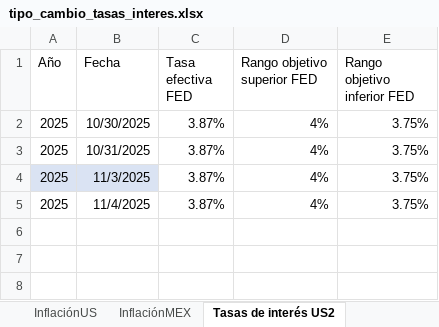
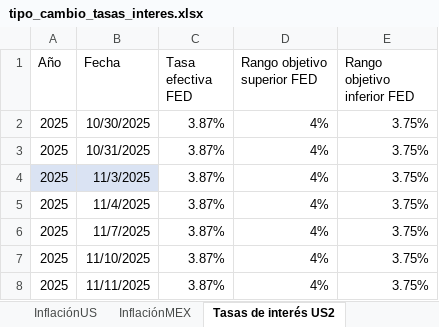
Before and after one commit to ldsanvid/Economy-newsmonitoring, an Excel workbook: tipo_cambio_tasas_interes.xlsx, sheet Tasas de interés US2, drawn as a sheet; values as stored, in another font and other column widths than the file's, no borders; the diff names each change by its address in the sheet, - before the commit and + after, or states it on an @@ line.

```diff
--- a/tipo_cambio_tasas_interes.xlsx (sheet Tasas de interés US2)
+++ b/tipo_cambio_tasas_interes.xlsx (sheet Tasas de interés US2)
+row 6: 2025 | 11/7/2025 | 3.87% | 4% | 3.75%
+row 7: 2025 | 11/10/2025 | 3.87% | 4% | 3.75%
+row 8: 2025 | 11/11/2025 | 3.87% | 4% | 3.75%
```
Also changed, not shown: sheet Tasas de interés, sheet Wallstreet, sheet Treasuries_SOFR, sheet Tasas de interés2, sheet Tipo de Cambio.
